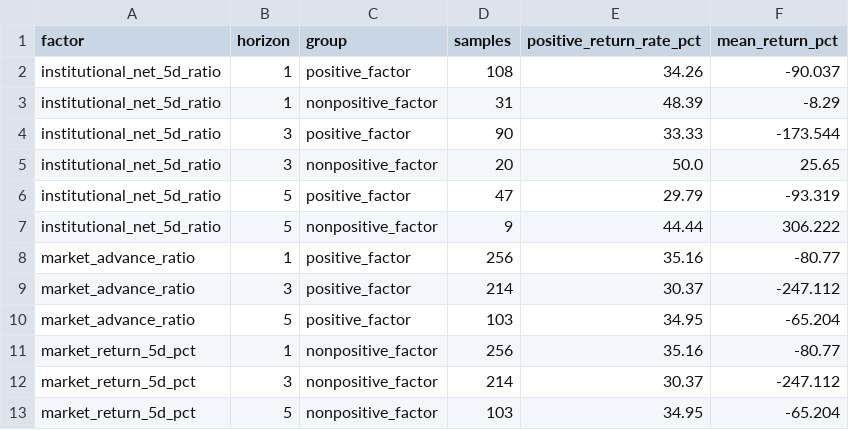
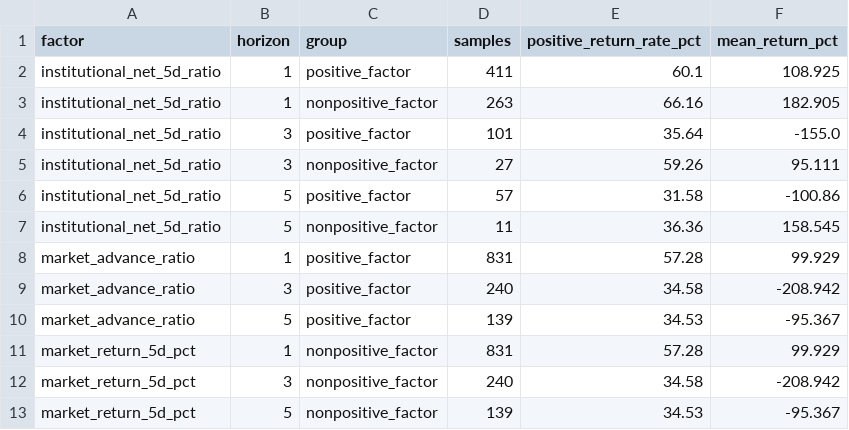
Before and after one commit to Tango469/tw-3k-scanner, a CSV file: docs/v25_factor_summary.csv, drawn as a sheet.

```diff
--- a/docs/v25_factor_summary.csv
+++ b/docs/v25_factor_summary.csv
@@ -1,13 +1,13 @@
 factor,horizon,group,samples,positive_return_rate_pct,mean_return_pct
-institutional_net_5d_ratio,1,positive_factor,108,34.26,-90.037
-institutional_net_5d_ratio,1,nonpositive_factor,31,48.39,-8.29
-institutional_net_5d_ratio,3,positive_factor,90,33.33,-173.544
-institutional_net_5d_ratio,3,nonpositive_factor,20,50.0,25.65
-institutional_net_5d_ratio,5,positive_factor,47,29.79,-93.319
-institutional_net_5d_ratio,5,nonpositive_factor,9,44.44,306.222
-market_advance_ratio,1,positive_factor,256,35.16,-80.77
-market_advance_ratio,3,positive_factor,214,30.37,-247.112
-market_advance_ratio,5,positive_factor,103,34.95,-65.204
-market_return_5d_pct,1,nonpositive_factor,256,35.16,-80.77
-market_return_5d_pct,3,nonpositive_factor,214,30.37,-247.112
-market_return_5d_pct,5,nonpositive_factor,103,34.95,-65.204
+institutional_net_5d_ratio,1,positive_factor,411,60.1,108.925
+institutional_net_5d_ratio,1,nonpositive_factor,263,66.16,182.905
+institutional_net_5d_ratio,3,positive_factor,101,35.64,-155.0
+institutional_net_5d_ratio,3,nonpositive_factor,27,59.26,95.111
+institutional_net_5d_ratio,5,positive_factor,57,31.58,-100.86
+institutional_net_5d_ratio,5,nonpositive_factor,11,36.36,158.545
+market_advance_ratio,1,positive_factor,831,57.28,99.929
+market_advance_ratio,3,positive_factor,240,34.58,-208.942
+market_advance_ratio,5,positive_factor,139,34.53,-95.367
+market_return_5d_pct,1,nonpositive_factor,831,57.28,99.929
+market_return_5d_pct,3,nonpositive_factor,240,34.58,-208.942
+market_return_5d_pct,5,nonpositive_factor,139,34.53,-95.367
```
Also changed, not shown: docs/latest.csv, docs/v253_factor_performance.csv, 19 other files.
